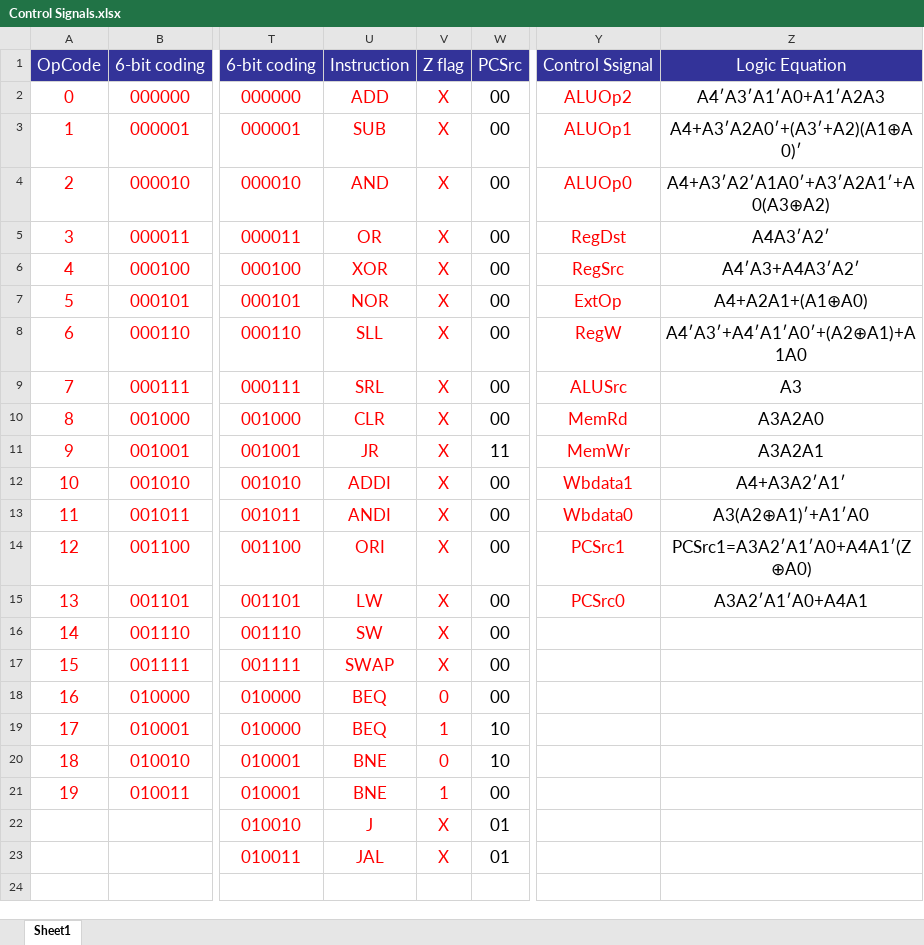
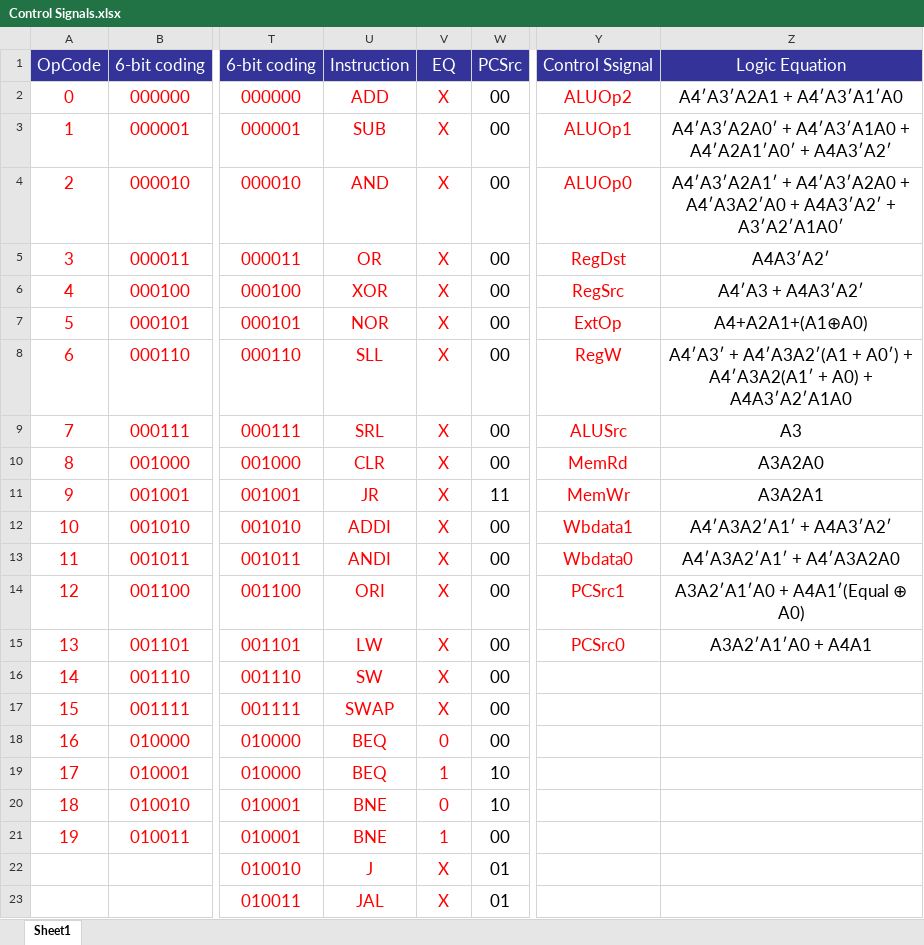
Before and after one commit to Amjad-Adi/ENCS4370_Pipelined_32-bit_RISC_Processor_Design, an Excel workbook: Control Signals.xlsx, sheet Sheet1, drawn as a sheet; only a part is shown, gaps mark what is left out; values as stored, in another font and other column widths than the file's, no borders; the diff names each change by its address in the sheet, - before the commit and + after, or states it on an @@ line.

Commit message:
commit control signals

```diff
--- a/Control Signals.xlsx (sheet Sheet1)
+++ b/Control Signals.xlsx (sheet Sheet1)
-V1: Z flag
+V1: EQ
-Z2: A4′A3′A1′A0+A1′A2A3
+Z2: A4′A3′A2A1 + A4′A3′A1′A0
-Z3: A4+A3′A2A0′+(A3′+A2)(A1⊕A0)′
+Z3: A4′A3′A2A0′ + A4′A3′A1A0 + A4′A2A1′A0′ + A4A3′A2′
-Z4: A4+A3′A2′A1A0′+A3′A2A1′+A0(A3⊕A2)
+Z4: A4′A3′A2A1′ + A4′A3′A2A0 + A4′A3A2′A0 + A4A3′A2′ + A3′A2′A1A0′
-Z6: A4′A3+A4A3′A2′
+Z6: A4′A3 + A4A3′A2′
-Z8: A4′A3′+A4′A1′A0′+(A2⊕A1)+A1A0
+Z8: A4′A3′ + A4′A3A2′(A1 + A0′) + A4′A3A2(A1′ + A0) + A4A3′A2′A1A0
-Z12: A4+A3A2′A1′
+Z12: A4′A3A2′A1′ + A4A3′A2′
-Z13: A3(A2⊕A1)′+A1′A0
+Z13: A4′A3A2′A1′ + A4′A3A2A0
-Z14: PCSrc1=A3A2′A1′A0+A4A1′(Z⊕A0)
+Z14: A3A2′A1′A0 + A4A1′(Equal ⊕ A0)
-Z15: A3A2′A1′A0+A4A1
+Z15: A3A2′A1′A0 + A4A1
```
Also changed, not shown: 1 other file.
